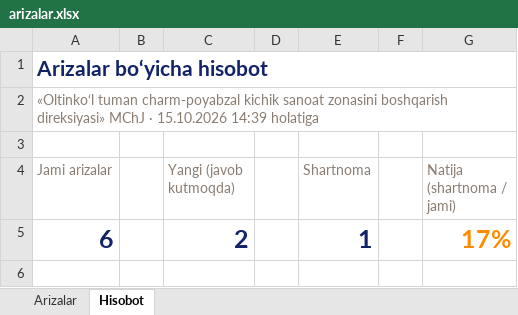
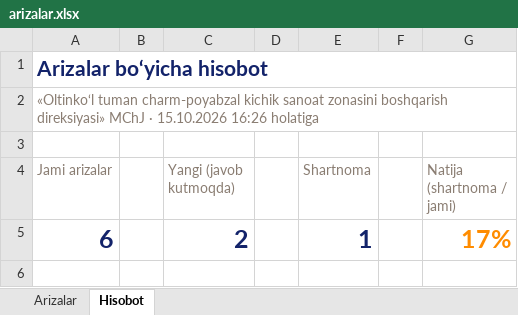
Before and after one commit to linverno-tm/oltinkol-zona, an Excel workbook: panel/arizalar.xlsx, sheet Hisobot, drawn as a sheet; only a part is shown; values as stored, in another font and other column widths than the file's, no borders; charts and pictures and table styles not drawn; the diff names each change by its address in the sheet, - before the commit and + after, or states it on an @@ line.

```diff
--- a/panel/arizalar.xlsx (sheet Hisobot)
+++ b/panel/arizalar.xlsx (sheet Hisobot)
-A2 (Jami arizalar): …· 15.10.2026 14:39 holatiga
+A2 (Jami arizalar): …· 15.10.2026 16:26 holatiga
```
Also changed, not shown: sheet Arizalar, 17 other files.
